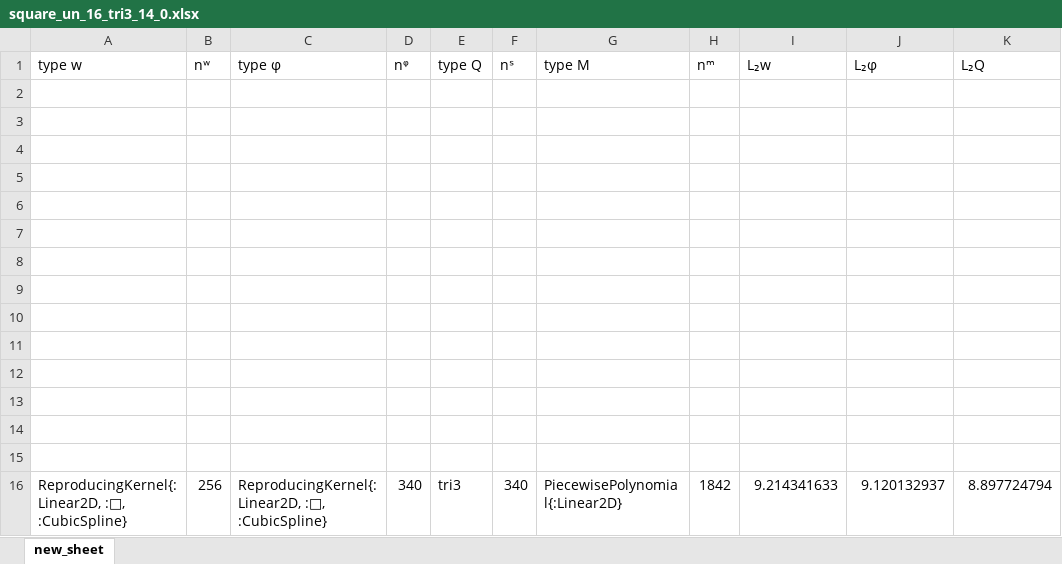
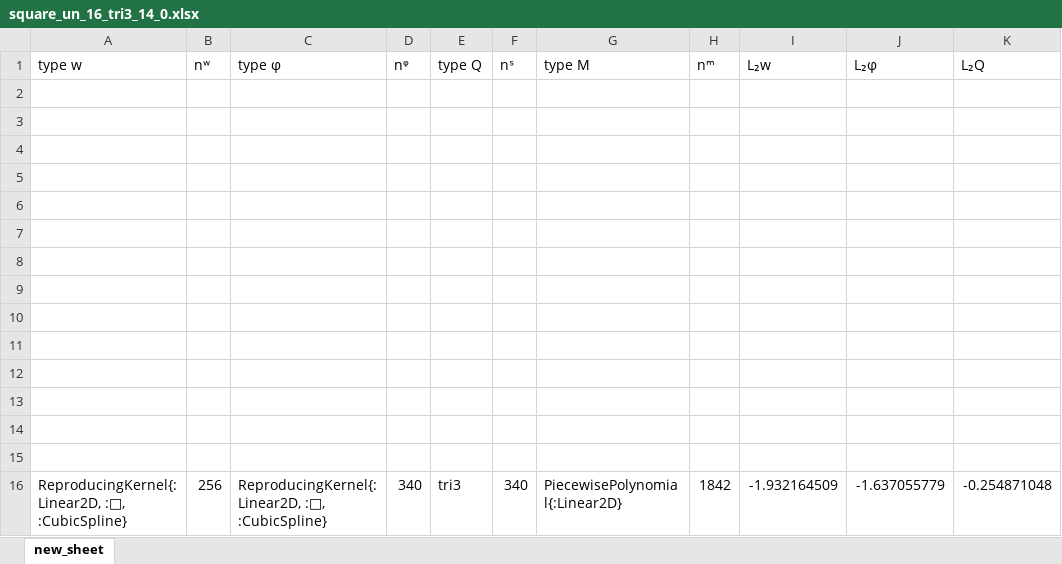
Before and after one commit to jmwjc/mindlin_plate, an Excel workbook: xls/square_un_16_tri3_14_0.xlsx, sheet new_sheet, drawn as a sheet; values as stored, in another font and other column widths than the file's, no borders; the diff names each change by its address in the sheet, - before the commit and + after, or states it on an @@ line.

```diff
--- a/xls/square_un_16_tri3_14_0.xlsx (sheet new_sheet)
+++ b/xls/square_un_16_tri3_14_0.xlsx (sheet new_sheet)
-I16 (L₂w): 9.214341633
+I16 (L₂w): -1.932164509
-J16 (L₂φ): 9.120132937
+J16 (L₂φ): -1.637055779
-K16 (L₂Q): 8.897724794
+K16 (L₂Q): -0.254871048
```
Also changed, not shown: xls/square_un_16_tri3_13_0.xlsx, xls/square_un_16_tri3_16_0.xlsx, 4 other files.
